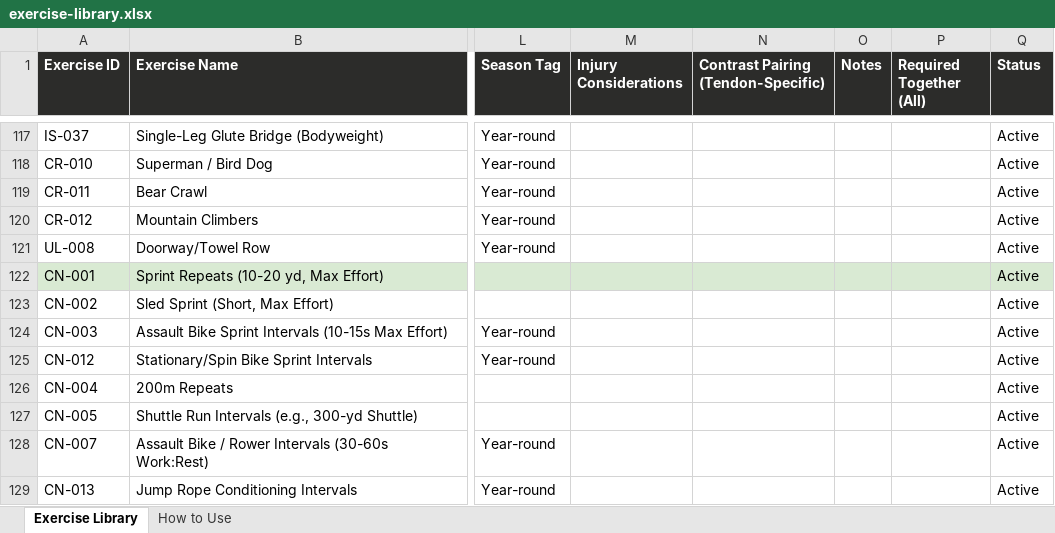
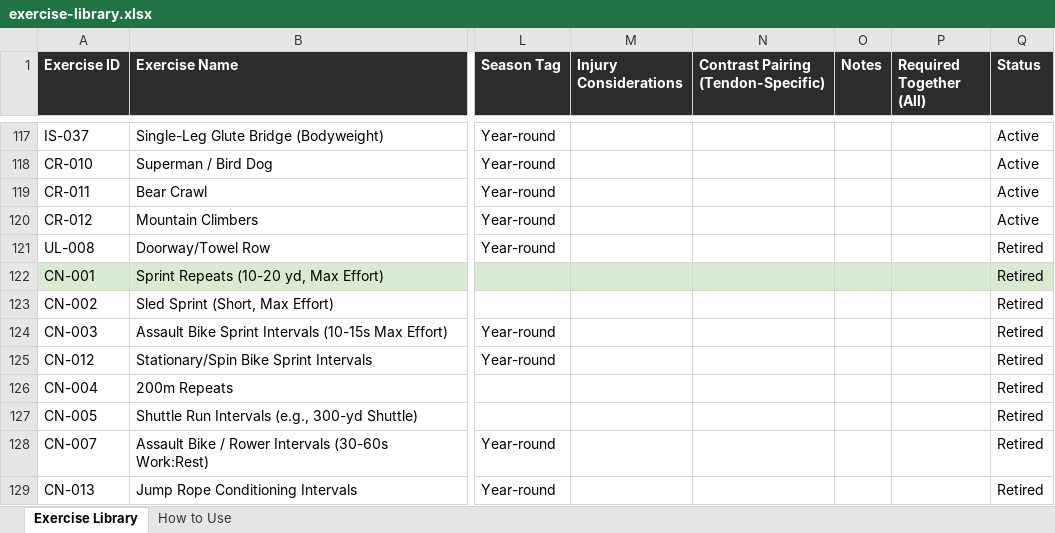
Before and after one commit to QLedak/ultimate-training-app, an Excel workbook: content/exercise-library/exercise-library.xlsx, sheet Exercise Library, drawn as a sheet; only a part is shown, gaps mark what is left out; values as stored, in another font and other column widths than the file's, no borders; the diff covers the shown part only; the diff names each change by its address in the sheet, - before the commit and + after, or states it on an @@ line.

Commit message:
Library review: apply retire/edit decisions, add Run/Bike/Row conditioning interval ladder

```diff
--- a/content/exercise-library/exercise-library.xlsx (sheet Exercise Library)
+++ b/content/exercise-library/exercise-library.xlsx (sheet Exercise Library)
-Q121:Q129 (Status): Active
+Q121:Q129 (Status): Retired
```
Also changed, not shown: 16 added rows and 79 edited cells elsewhere in this sheet, 1 other file.
